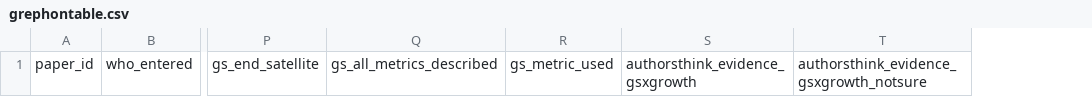
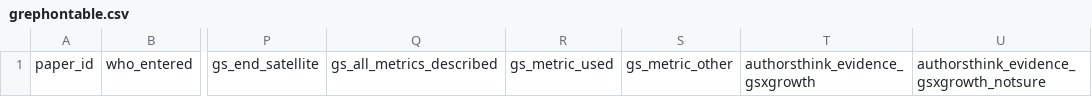
Before and after one commit to lizzieinvancouver/grephon, a CSV file: data/grephontable.csv, drawn as a sheet; only a part is shown, gaps mark what is left out; the diff names each change by its address in the sheet, - before the commit and + after, or states it on an @@ line.

```diff
--- a/data/grephontable.csv
+++ b/data/grephontable.csv
+column S, row 1: gs_metric_other
```
Also changed, not shown: 2 other files.
